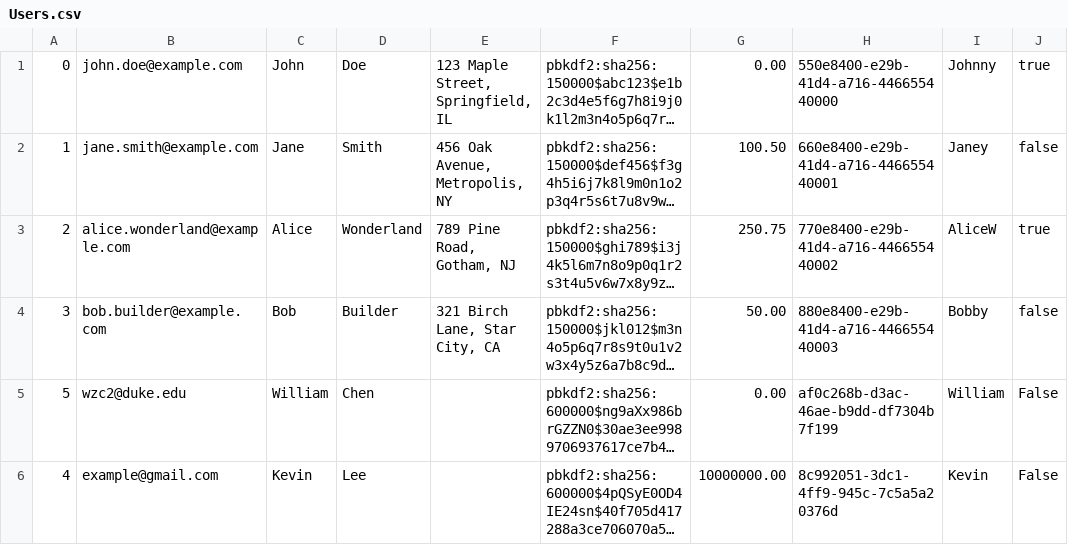
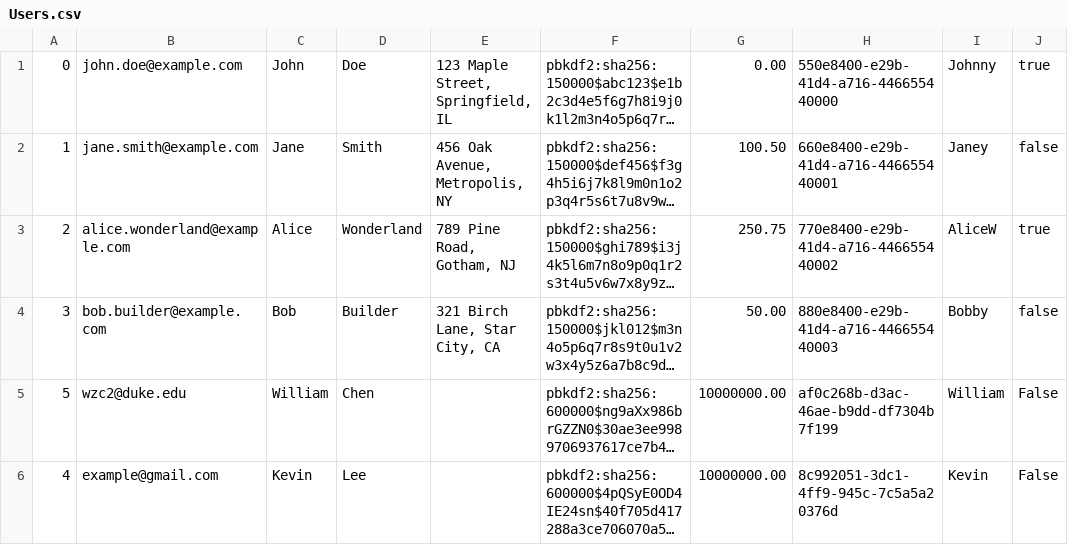
Before and after one commit to WilliamChenn/mini_amazon, a CSV file: db/data/Users.csv, drawn as a sheet; only a part is shown; long unchanged cells end in …; the diff names each change by its address in the sheet, - before the commit and + after, or states it on an @@ line.

Commit message:
added money

```diff
--- a/db/data/Users.csv
+++ b/db/data/Users.csv
-G5: 0.00
+G5: 10000000.00
```
